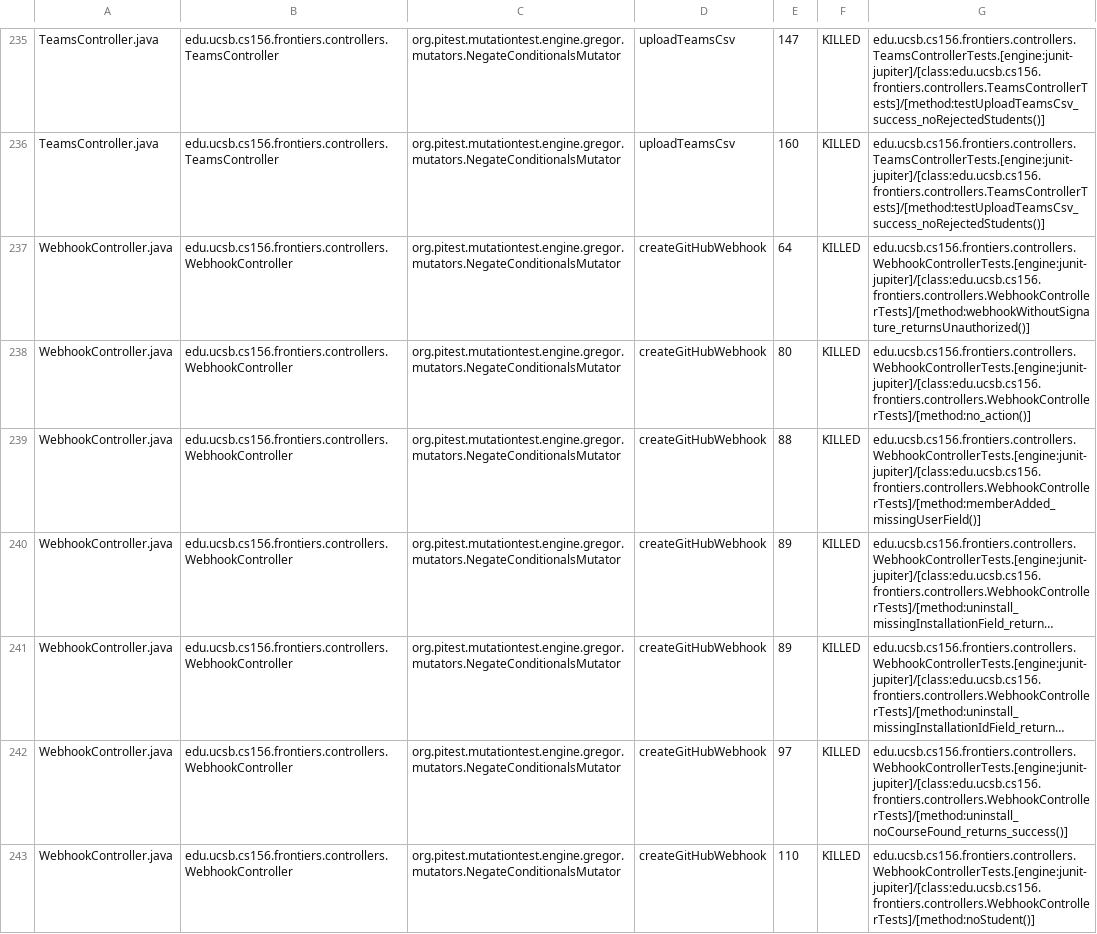
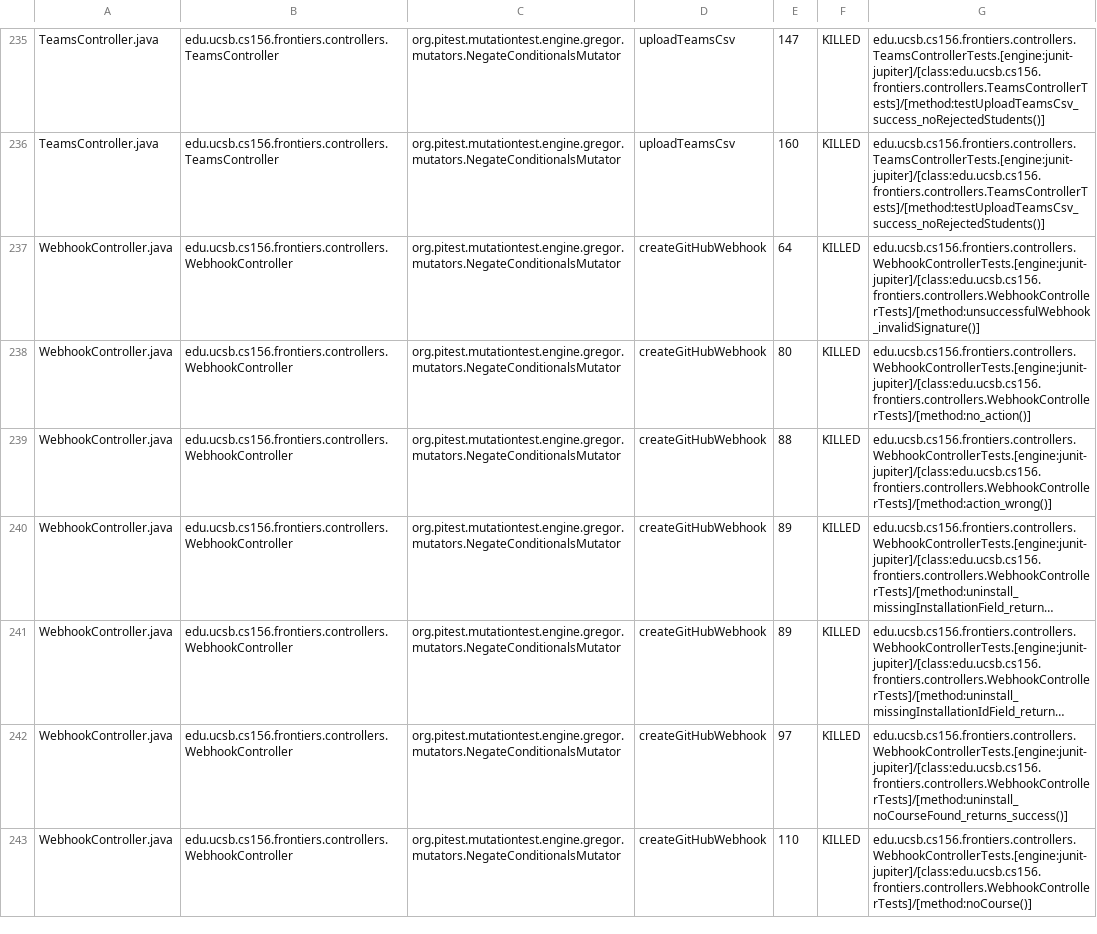
Before and after one commit to ucsb-cs156-f25/proj-frontiers-f25-12, a CSV file: prs/44/pitest/mutations.csv, drawn as a sheet; only a part is shown, gaps mark what is left out; long unchanged cells end in …; the diff covers the shown part only; the diff names each change by its address in the sheet, - before the commit and + after, or states it on an @@ line.

Commit message:
Deploying to gh-pages from @ ucsb-cs156-f25/proj-frontiers-f25-12@530a95efbbf19699c87d98f108cbe05c252b4280 🚀

```diff
--- a/prs/44/pitest/mutations.csv
+++ b/prs/44/pitest/mutations.csv
-G237: edu.ucsb.cs156.frontiers.controllers.WebhookControllerTests.[engine:junit-jupiter]/[class:edu.ucsb.cs156.frontiers.controllers.WebhookControllerTests]/[method:webhookWithoutSignature_returnsUnauthorized()]
+G237: edu.ucsb.cs156.frontiers.controllers.WebhookControllerTests.[engine:junit-jupiter]/[class:edu.ucsb.cs156.frontiers.controllers.WebhookControllerTests]/[method:unsuccessfulWebhook_invalidSignature()]
-G239: edu.ucsb.cs156.frontiers.controllers.WebhookControllerTests.[engine:junit-jupiter]/[class:edu.ucsb.cs156.frontiers.controllers.WebhookControllerTests]/[method:memberAdded_missingUserField()]
+G239: edu.ucsb.cs156.frontiers.controllers.WebhookControllerTests.[engine:junit-jupiter]/[class:edu.ucsb.cs156.frontiers.controllers.WebhookControllerTests]/[method:action_wrong()]
-G243: edu.ucsb.cs156.frontiers.controllers.WebhookControllerTests.[engine:junit-jupiter]/[class:edu.ucsb.cs156.frontiers.controllers.WebhookControllerTests]/[method:noStudent()]
+G243: edu.ucsb.cs156.frontiers.controllers.WebhookControllerTests.[engine:junit-jupiter]/[class:edu.ucsb.cs156.frontiers.controllers.WebhookControllerTests]/[method:noCourse()]
```
Also changed, not shown: 1 added row, 1 removed row and 96 edited cells elsewhere in this file, 54 other files.
